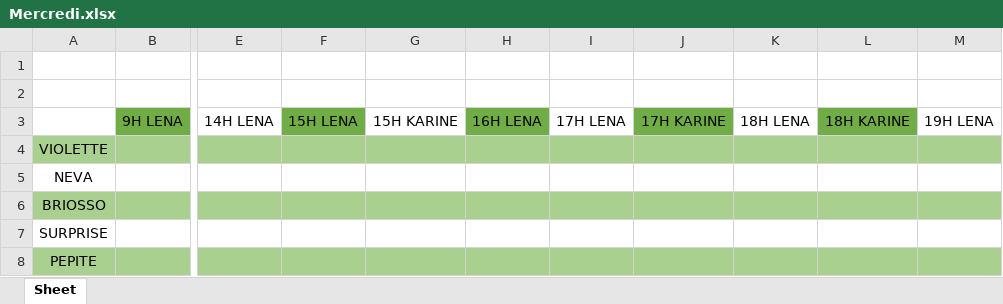
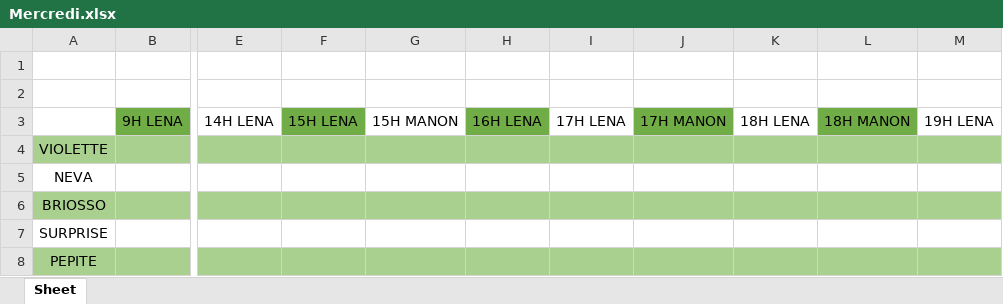
Before and after one commit to AloyKyllian/ecuria, an Excel workbook: parametre/Mercredi.xlsx, sheet Sheet, drawn as a sheet; only a part is shown, gaps mark what is left out; values as stored, in another font and other column widths than the file's, no borders; the diff names each change by its address in the sheet, - before the commit and + after, or states it on an @@ line.

```diff
--- a/parametre/Mercredi.xlsx (sheet Sheet)
+++ b/parametre/Mercredi.xlsx (sheet Sheet)
-G3: 15H KARINE
+G3: 15H MANON
-J3: 17H KARINE
+J3: 17H MANON
-L3: 18H KARINE
+L3: 18H MANON
```
Also changed, not shown: parametre/Samedi.xlsx, parametre/Semaine.xlsx, 5 other files.
